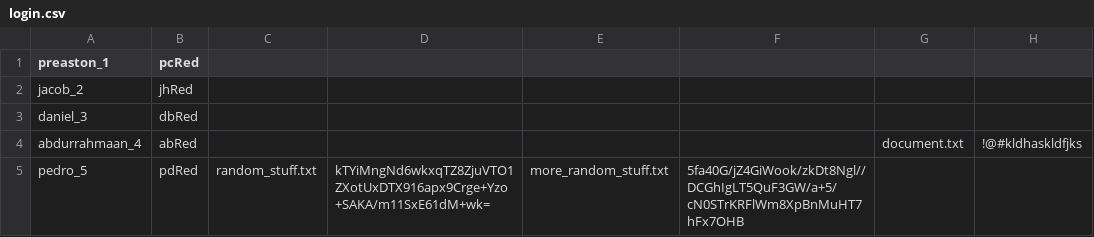
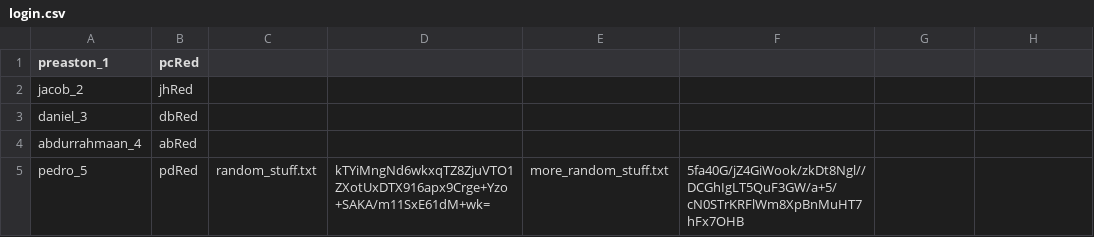
Before and after one commit to UTSA-CS-3443/Easy-Encryption, a CSV file: data/login.csv, drawn as a sheet; the diff names each change by its address in the sheet, - before the commit and + after, or states it on an @@ line.

```diff
--- a/data/login.csv
+++ b/data/login.csv
-G4: document.txt
+G4: (empty)
-H4: !@#kldhaskldfjks
+H4: (empty)
```
Also changed, not shown: 2 other files.
